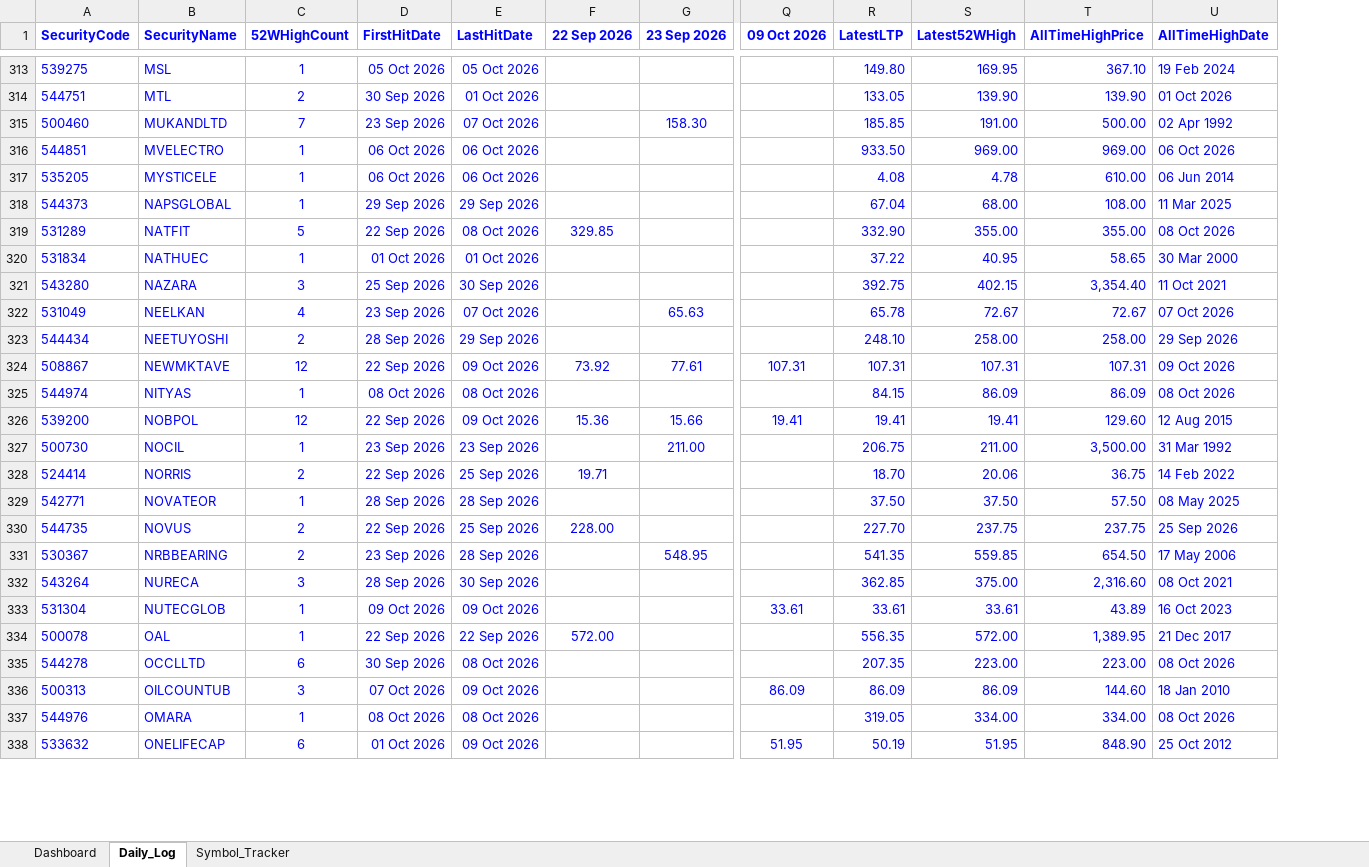
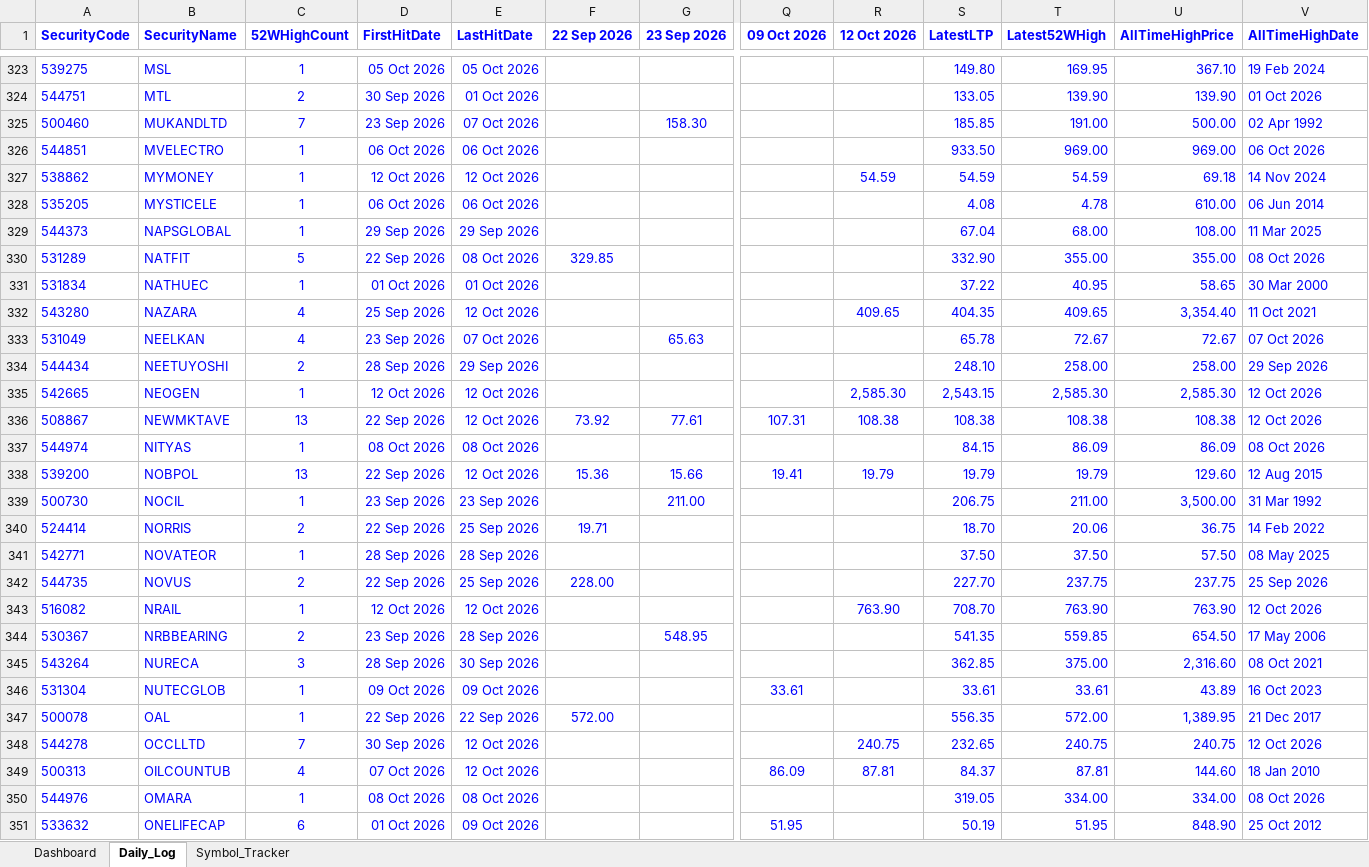
Before and after one commit to vinaybagri-jpg/52WHIGH, an Excel workbook: BSE_52Week_High_Tracker.xlsx, sheet Daily_Log, drawn as a sheet; only a part is shown, gaps mark what is left out; values as stored, in another font and other column widths than the file's, no borders; addresses are those after the commit; rows hold the shown columns only; the diff covers the shown part only; the diff names each change by its address in the sheet, - before the commit and + after, or states it on an @@ line.

```diff
--- a/BSE_52Week_High_Tracker.xlsx (sheet Daily_Log)
+++ b/BSE_52Week_High_Tracker.xlsx (sheet Daily_Log)
+column R (12 Oct 2026), row 332: 409.65; rows 336-338: 108.38 |  | 19.79; rows 348-349: 240.75 | 87.81
+row 327: 538862 | MYMONEY | 1 | 12 Oct 2026 | 12 Oct 2026 |  |  |  | 54.59 | 54.59 | 54.59 | 69.18 | 14 Nov 2024
-C332 (52WHighCount): 3
+C332 (52WHighCount): 4
-E332 (LastHitDate): 30 Sep 2026
+E332 (LastHitDate): 12 Oct 2026
-S332 (LatestLTP): 392.75
+S332 (LatestLTP): 404.35
-T332 (Latest52WHigh): 402.15
+T332 (Latest52WHigh): 409.65
+row 335: 542665 | NEOGEN | 1 | 12 Oct 2026 | 12 Oct 2026 |  |  |  | 2,585.30 | 2,543.15 | 2,585.30 | 2,585.30 | 12 Oct 2026
-C336 (52WHighCount): 12
+C336 (52WHighCount): 13
-E336 (LastHitDate): 09 Oct 2026
+E336 (LastHitDate): 12 Oct 2026
-S336 (LatestLTP): 107.31
+S336 (LatestLTP): 108.38
-T336 (Latest52WHigh): 107.31
+T336 (Latest52WHigh): 108.38
-U336 (AllTimeHighPrice): 107.31
+U336 (AllTimeHighPrice): 108.38
-V336 (AllTimeHighDate): 09 Oct 2026
+V336 (AllTimeHighDate): 12 Oct 2026
-C338 (52WHighCount): 12
+C338 (52WHighCount): 13
-E338 (LastHitDate): 09 Oct 2026
+E338 (LastHitDate): 12 Oct 2026
-S338 (LatestLTP): 19.41
+S338 (LatestLTP): 19.79
-T338 (Latest52WHigh): 19.41
+T338 (Latest52WHigh): 19.79
+row 343: 516082 | NRAIL | 1 | 12 Oct 2026 | 12 Oct 2026 |  |  |  | 763.90 | 708.70 | 763.90 | 763.90 | 12 Oct 2026
-C348 (52WHighCount): 6
+C348 (52WHighCount): 7
-E348 (LastHitDate): 08 Oct 2026
+E348 (LastHitDate): 12 Oct 2026
-S348 (LatestLTP): 207.35
+S348 (LatestLTP): 232.65
-T348 (Latest52WHigh): 223.00
+T348 (Latest52WHigh): 240.75
-U348 (AllTimeHighPrice): 223.00
+U348 (AllTimeHighPrice): 240.75
-V348 (AllTimeHighDate): 08 Oct 2026
+V348 (AllTimeHighDate): 12 Oct 2026
-C349 (52WHighCount): 3
+C349 (52WHighCount): 4
-E349 (LastHitDate): 09 Oct 2026
+E349 (LastHitDate): 12 Oct 2026
-S349 (LatestLTP): 86.09
+S349 (LatestLTP): 84.37
-T349 (Latest52WHigh): 86.09
+T349 (Latest52WHigh): 87.81
```
Also changed, not shown: 28 added rows and 568 edited cells elsewhere in this sheet, sheet Symbol_Tracker, sheet Dashboard, 2 other files.
